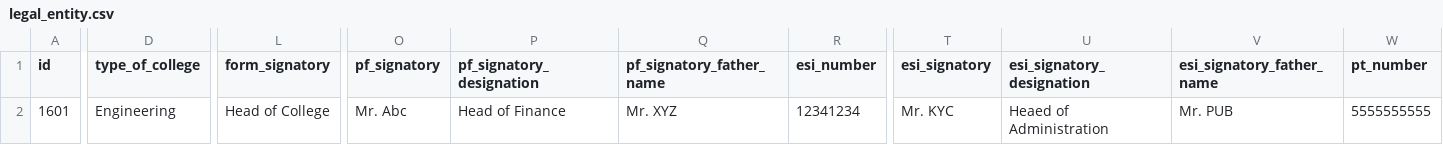
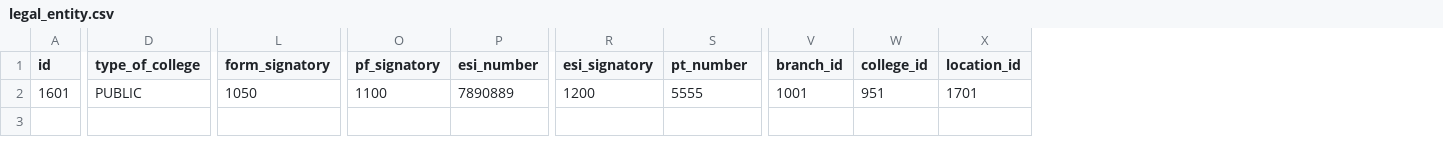
Before and after one commit to xformation/cms-backend, a CSV file: src/main/resources/config/liquibase/cms_test_data/legal_entity.csv, drawn as a sheet; only a part is shown, gaps mark what is left out; removed rows and columns are numbered as before the commit, all else as after; the diff covers the shown part only; the diff names each change by its address in the sheet, - before the commit and + after, or states it on an @@ line.

```diff
--- a/src/main/resources/config/liquibase/cms_test_data/legal_entity.csv
+++ b/src/main/resources/config/liquibase/cms_test_data/legal_entity.csv
-column P (pf_signatory_designation), row 2: Head of Finance
-column Q (pf_signatory_father_name), row 2: Mr. XYZ
-column U (esi_signatory_designation), row 2: Heaed of Administration
-column V (esi_signatory_father_name), row 2: Mr. PUB
+column V (branch_id), row 2: 1001
+column W (college_id), row 2: 951
+column X (location_id), row 2: 1701
-D2 (type_of_college): Engineering
+D2 (type_of_college): PUBLIC
-L2 (form_signatory): Head of College
+L2 (form_signatory): 1050
-O2 (pf_signatory): Mr. Abc
+O2 (pf_signatory): 1100
-P2 (esi_number): 12341234
+P2 (esi_number): 7890889
-R2 (esi_signatory): Mr. KYC
+R2 (esi_signatory): 1200
-S2 (pt_number): 5555555555
+S2 (pt_number): 5555
```
Also changed, not shown: 1 edited cell elsewhere in this file, src/main/resources/config/liquibase/cms_test_data/student.csv, 56 other files.
